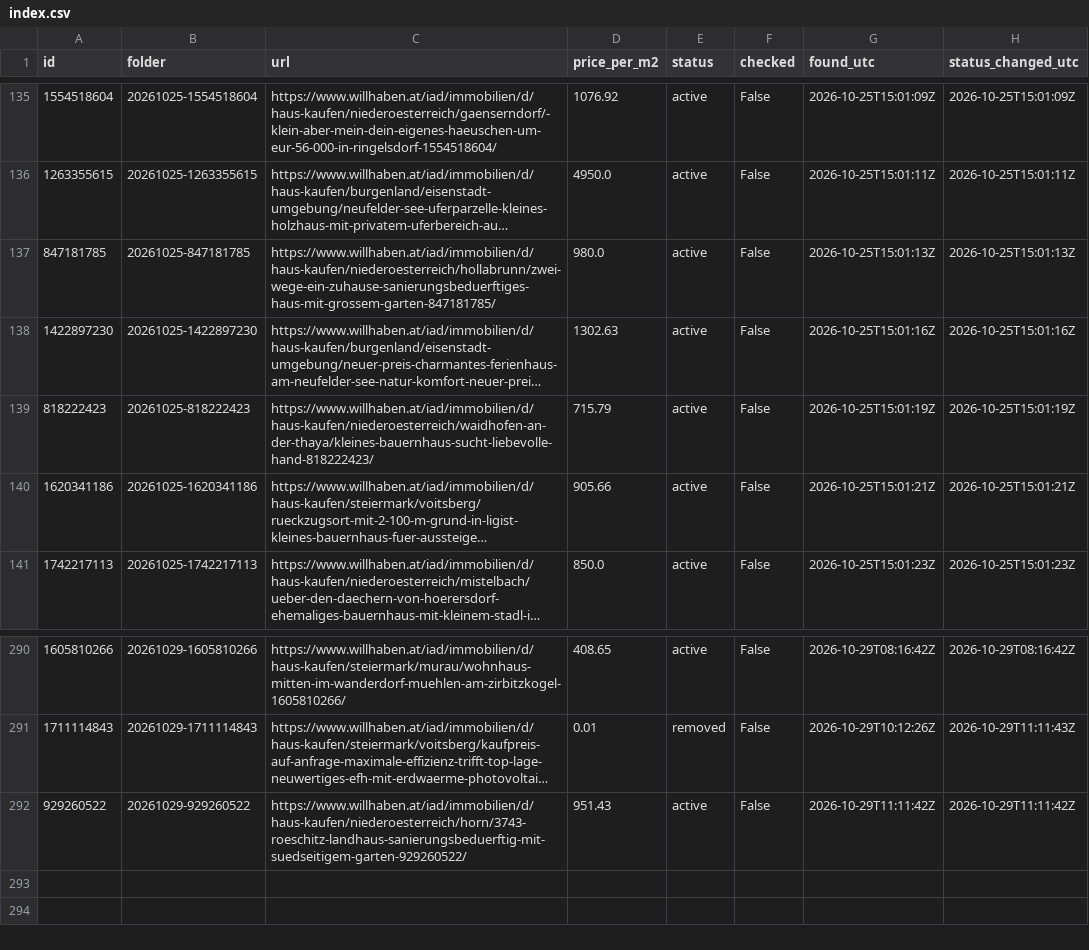
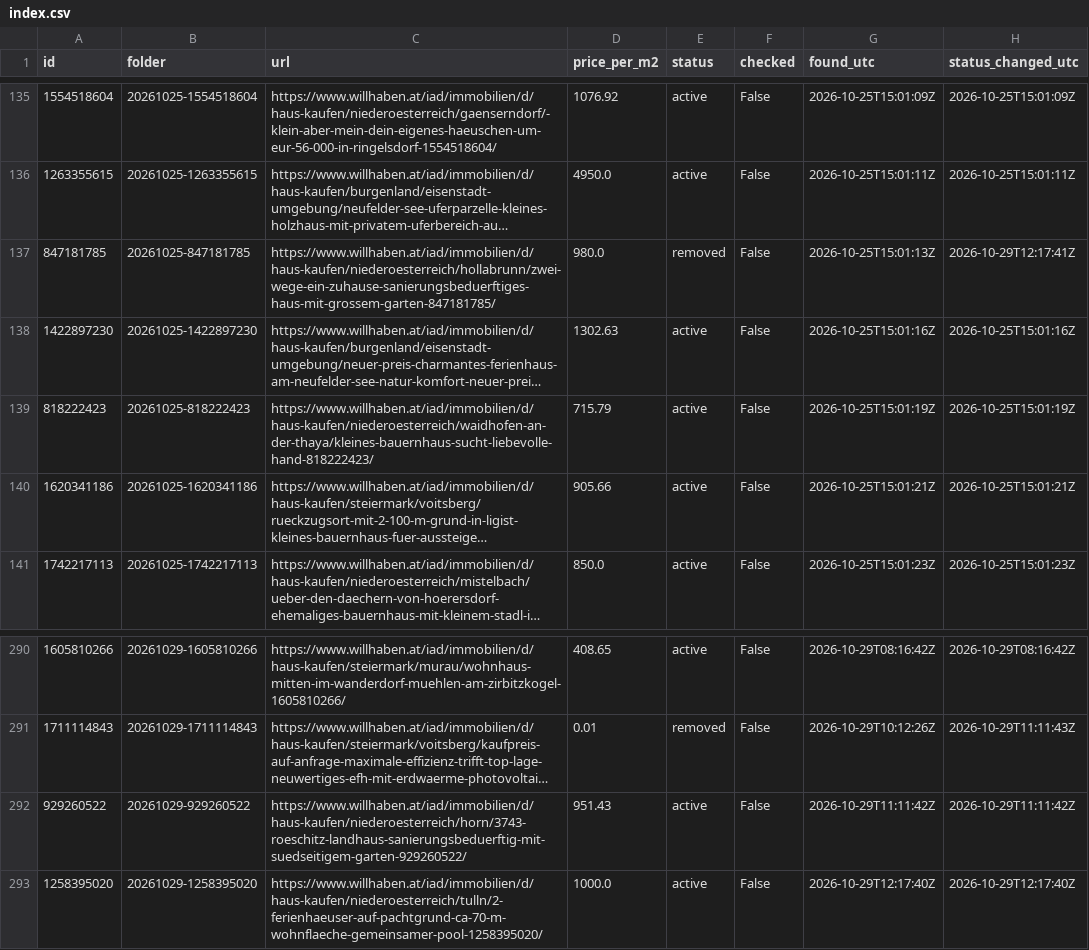
Before and after one commit to antonberesniev/willhaben_land, a CSV file: data/index.csv, drawn as a sheet; only a part is shown, gaps mark what is left out; long unchanged cells end in …; the diff names each change by its address in the sheet, - before the commit and + after, or states it on an @@ line.

```diff
--- a/data/index.csv
+++ b/data/index.csv
-E137 (status): active
+E137 (status): removed
-H137 (status_changed_utc): 2026-10-25T15:01:13Z
+H137 (status_changed_utc): 2026-10-29T12:17:41Z
+row 293: 1258395020 | 20261029-1258395020 | https://www.willhaben.at/iad/immobilien/d/haus-kaufen/niederoesterreich/tulln/2-ferienhaeuser-auf-pachtgrund-ca-70-m-wohnflaeche-gemeinsamer-pool-1258395020/ | 1000.0 | active | False | 2026-10-29T12:17:40Z | 2026-10-29T12:17:40Z
```
Also changed, not shown: 6 other files.
